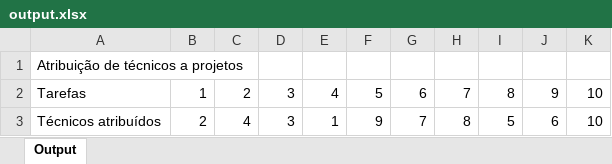
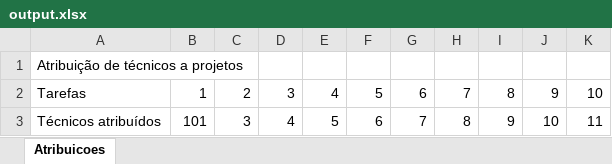
Before and after one commit to El-Banderas/Alocacao_ANI_Prototipo, an Excel workbook: output/output.xlsx, sheet Atribuicoes, drawn as a sheet; values as stored, in another font and other column widths than the file's, no borders; charts and pictures not drawn; the diff names each change by its address in the sheet, - before the commit and + after, or states it on an @@ line.

Commit message:
Teste output funciona

```diff
--- a/output/output.xlsx (sheet Atribuicoes)
+++ b/output/output.xlsx (sheet Atribuicoes)
-sheet tab: Output
+sheet tab: Atribuicoes
-B3: 2
+B3: 101
-C3: 4
+C3: 3
-D3: 3
+D3: 4
-E3: 1
+E3: 5
-F3: 9
+F3: 6
-I3: 5
+I3: 9
-J3: 6
+J3: 10
-K3: 10
+K3: 11
```
Also changed, not shown: charts or pictures, 1 other file.
